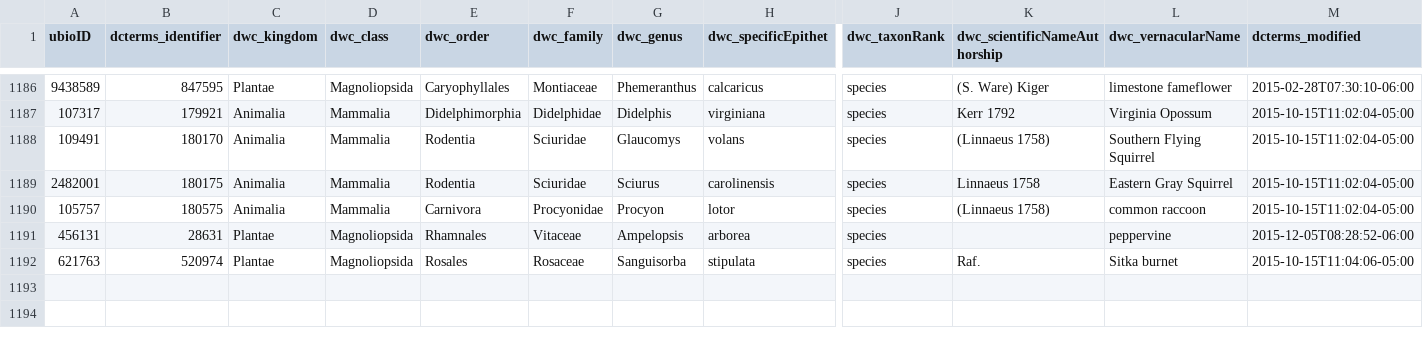
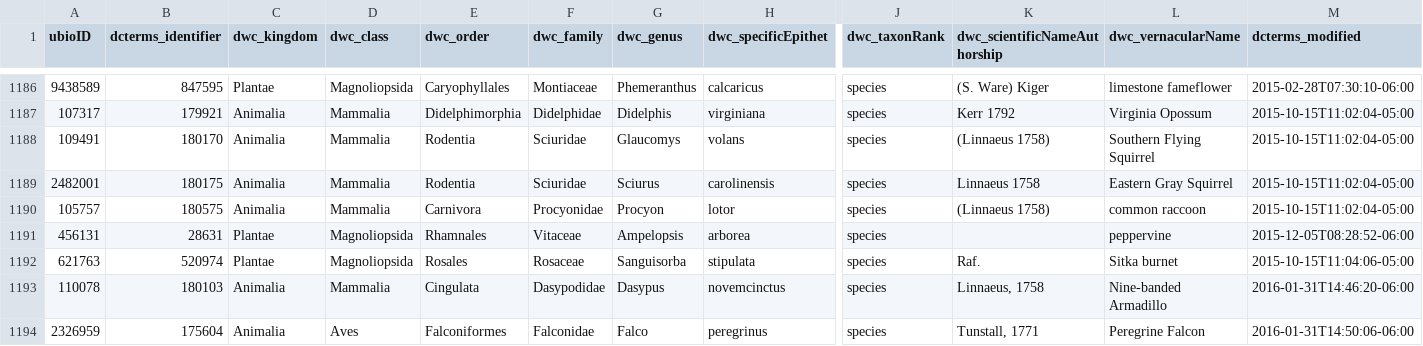
Before and after one commit to baskaufs/Bioimages, a CSV file: names.csv, drawn as a sheet; only a part is shown, gaps mark what is left out; rows hold the shown columns only; the diff names each change by its address in the sheet, - before the commit and + after, or states it on an @@ line.

```diff
--- a/names.csv
+++ b/names.csv
+row 1193: 110078 | 180103 | Animalia | Mammalia | Cingulata | Dasypodidae | Dasypus | novemcinctus | species | Linnaeus, 1758 | Nine-banded Armadillo | 2016-01-31T14:46:20-06:00
+row 1194: 2326959 | 175604 | Animalia | Aves | Falconiformes | Falconidae | Falco | peregrinus | species | Tunstall, 1771 | Peregrine Falcon | 2016-01-31T14:50:06-06:00
```
Also changed, not shown: determinations.csv, organisms.csv.
